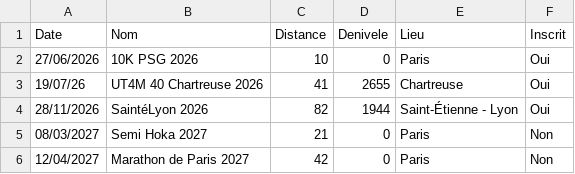
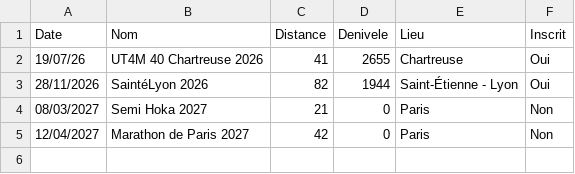
Before and after one commit to TomGilgenkrantz/TomGilgenkrantz.github.io, a CSV file: objectifs.csv, drawn as a sheet; the diff names each change by its address in the sheet, - before the commit and + after, or states it on an @@ line.

Commit message:
Remove 10K PSG 2026 entry from objectifs.csv

```diff
--- a/objectifs.csv
+++ b/objectifs.csv
-row 2: 27/06/2026 | 10K PSG 2026 | 10 | 0 | Paris | Oui
```
